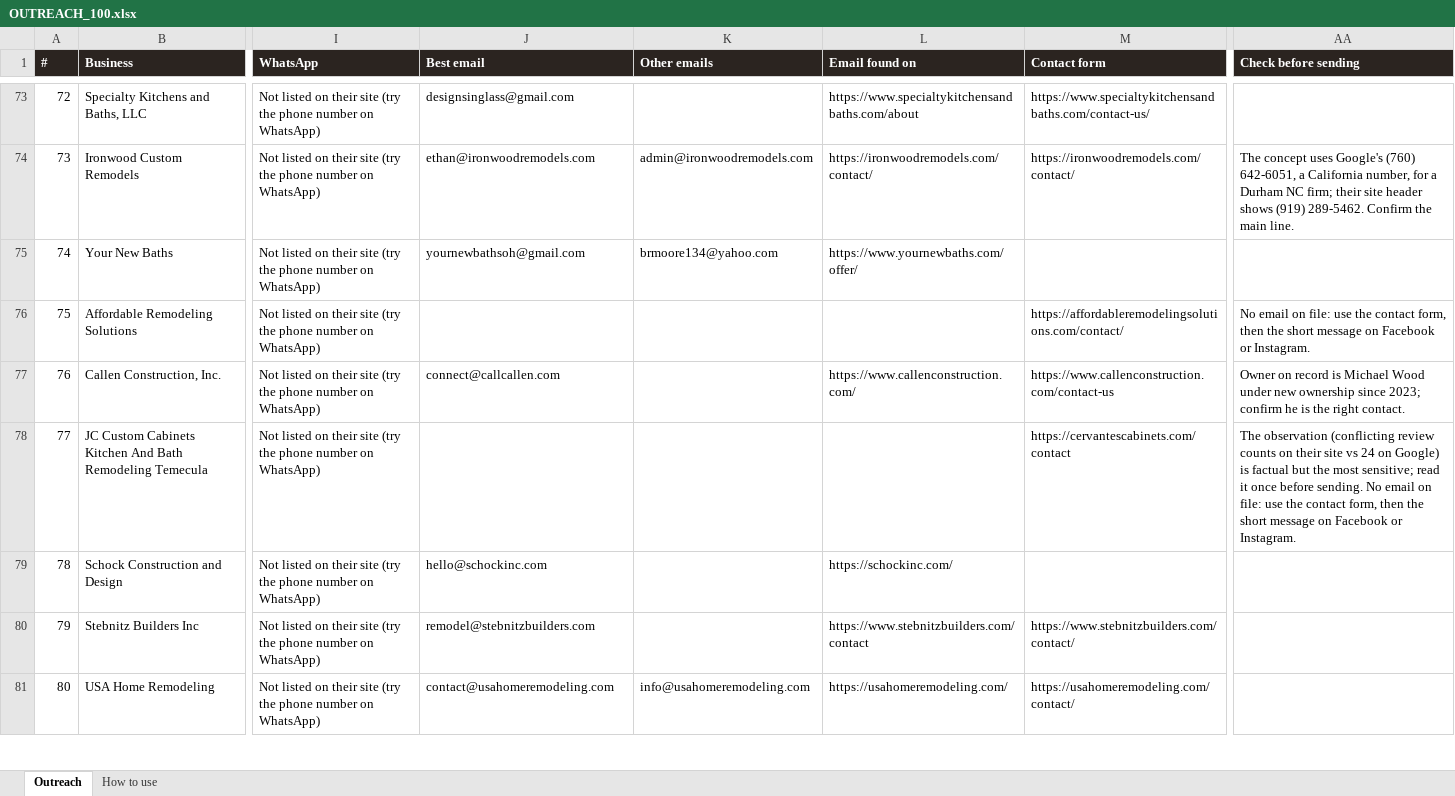
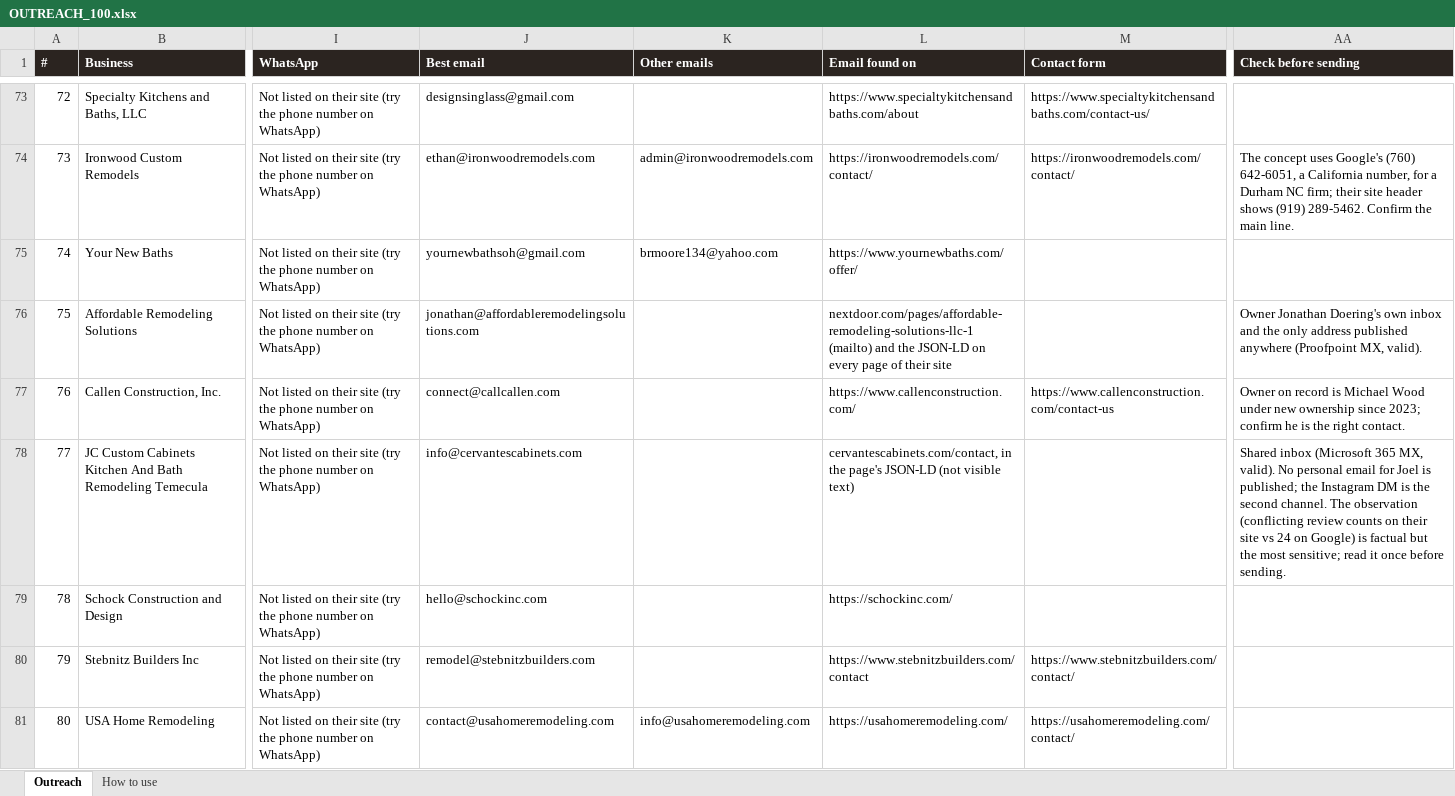
Before and after one commit to thecreativezohaib/100homeimprovementsearch, an Excel workbook: output/OUTREACH_100.xlsx, sheet Outreach, drawn as a sheet; only a part is shown, gaps mark what is left out; values as stored, in another font and other column widths than the file's, no borders; the diff covers the shown part only; the diff names each change by its address in the sheet, - before the commit and + after, or states it on an @@ line.

```diff
--- a/output/OUTREACH_100.xlsx (sheet Outreach)
+++ b/output/OUTREACH_100.xlsx (sheet Outreach)
-J76 (Best email): (empty)
+J76 (Best email): jonathan@affordableremodelingsolutions.com
-L76 (Email found on): (empty)
+L76 (Email found on): nextdoor.com/pages/affordable-remodeling-solutions-llc-1 (mailto) and the JSON-LD on every page of their site
-M76 (Contact form): https://affordableremodelingsolutions.com/contact/
+M76 (Contact form): (empty)
-AA76 (Check before sending): No email on file: use the contact form, then the short message on Facebook or Instagram.
+AA76 (Check before sending): Owner Jonathan Doering's own inbox and the only address published anywhere (Proofpoint MX, valid).
-J78 (Best email): (empty)
+J78 (Best email): info@cervantescabinets.com
-L78 (Email found on): (empty)
+L78 (Email found on): cervantescabinets.com/contact, in the page's JSON-LD (not visible text)
-M78 (Contact form): https://cervantescabinets.com/contact
+M78 (Contact form): (empty)
-AA78 (Check before sending): The observation (conflicting review counts on their site vs 24 on Google) is factual but the most sensitive; read it once before sending. No email on file: use the contact form, then the short message on Facebook or Instagram.
+AA78 (Check before sending): Shared inbox (Microsoft 365 MX, valid). No personal email for Joel is published; the Instagram DM is the second channel. The observation (conflicting review counts on their site vs 24 on Google) is factual but the most sensitive; read it once before sending.
```
Also changed, not shown: 30 edited cells elsewhere in this sheet, 3 other files.
